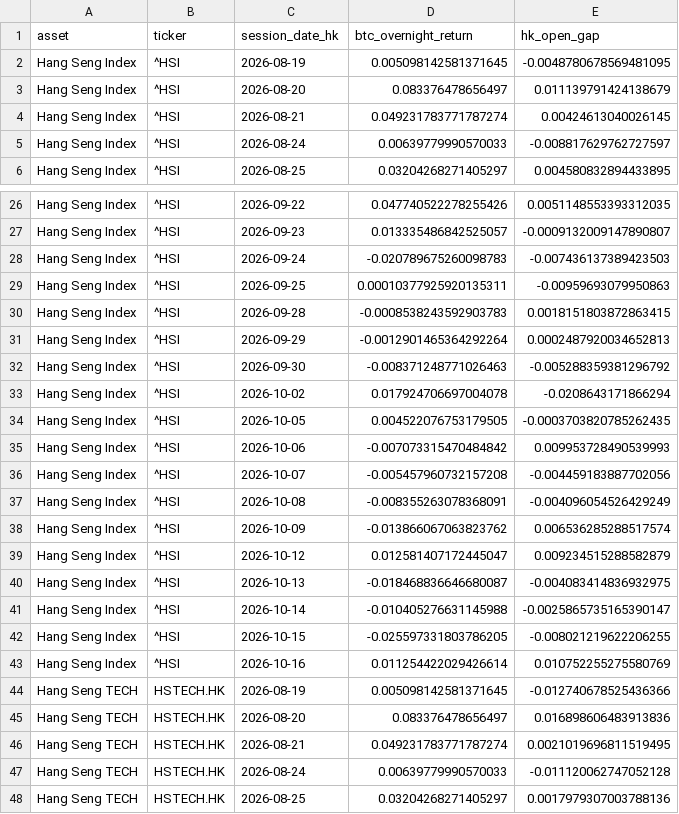
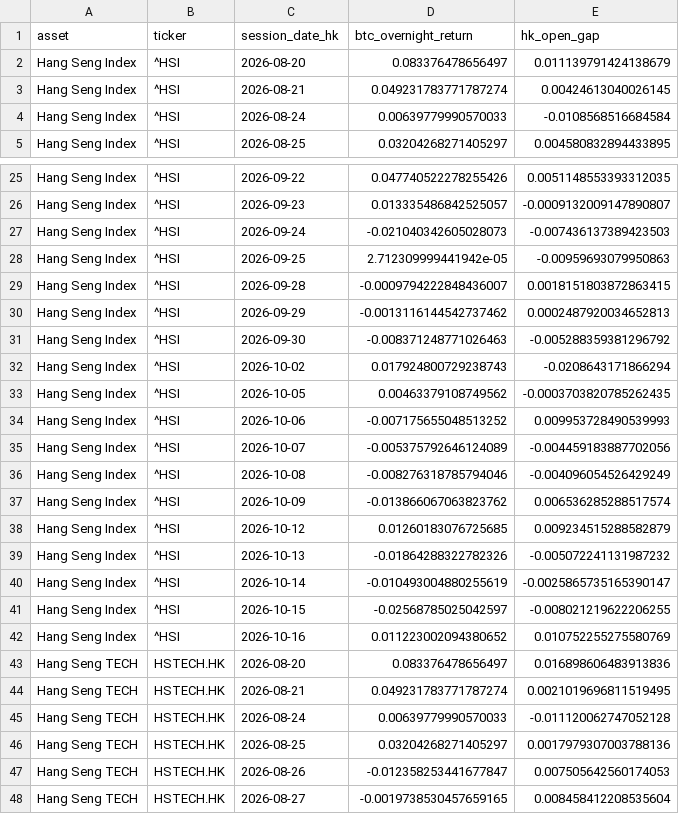
Before and after one commit to Patoinks/Test, a CSV file: data/hk_btc_overnight_latest.csv, drawn as a sheet; only a part is shown, gaps mark what is left out; the shorter side is filled out with more unchanged rows; the diff covers the shown part only.

```diff
--- a/data/hk_btc_overnight_latest.csv
+++ b/data/hk_btc_overnight_latest.csv
@@ -1,6 +1,5 @@
 asset,ticker,session_date_hk,btc_overnight_return,hk_open_gap
-Hang Seng Index,^HSI,2026-08-19,0.005098142581371645,-0.0048780678569481095
 Hang Seng Index,^HSI,2026-08-20,0.083376478656497,0.011139791424138679
 Hang Seng Index,^HSI,2026-08-21,0.049231783771787274,0.00424613040026145
-Hang Seng Index,^HSI,2026-08-24,0.00639779990570033,-0.008817629762727597
+Hang Seng Index,^HSI,2026-08-24,0.00639779990570033,-0.0108568516684584
 Hang Seng Index,^HSI,2026-08-25,0.03204268271405297,0.004580832894433895
@@ -27,19 +26,18 @@ Hang Seng Index,^HSI,2026-09-22,0.047740522278255426,0.0051148553393312035
 Hang Seng Index,^HSI,2026-09-23,0.013335486842525057,-0.0009132009147890807
-Hang Seng Index,^HSI,2026-09-24,-0.020789675260098783,-0.007436137389423503
-Hang Seng Index,^HSI,2026-09-25,0.00010377925920135311,-0.00959693079950863
-Hang Seng Index,^HSI,2026-09-28,-0.0008538243592903783,0.0018151803872863415
-Hang Seng Index,^HSI,2026-09-29,-0.0012901465364292264,0.0002487920034652813
+Hang Seng Index,^HSI,2026-09-24,-0.021040342605028073,-0.007436137389423503
+Hang Seng Index,^HSI,2026-09-25,2.712309999441942e-05,-0.00959693079950863
+Hang Seng Index,^HSI,2026-09-28,-0.0009794222848436007,0.0018151803872863415
+Hang Seng Index,^HSI,2026-09-29,-0.0013116144542737462,0.0002487920034652813
 Hang Seng Index,^HSI,2026-09-30,-0.008371248771026463,-0.005288359381296792
-Hang Seng Index,^HSI,2026-10-02,0.017924706697004078,-0.0208643171866294
-Hang Seng Index,^HSI,2026-10-05,0.004522076753179505,-0.0003703820785262435
-Hang Seng Index,^HSI,2026-10-06,-0.007073315470484842,0.009953728490539993
-Hang Seng Index,^HSI,2026-10-07,-0.005457960732157208,-0.004459183887702056
-Hang Seng Index,^HSI,2026-10-08,-0.008355263078368091,-0.004096054526429249
+Hang Seng Index,^HSI,2026-10-02,0.017924800729238743,-0.0208643171866294
+Hang Seng Index,^HSI,2026-10-05,0.00463379108749562,-0.0003703820785262435
+Hang Seng Index,^HSI,2026-10-06,-0.007175655048513252,0.009953728490539993
+Hang Seng Index,^HSI,2026-10-07,-0.005375792646124089,-0.004459183887702056
+Hang Seng Index,^HSI,2026-10-08,-0.008276318785794046,-0.004096054526429249
 Hang Seng Index,^HSI,2026-10-09,-0.013866067063823762,0.006536285288517574
-Hang Seng Index,^HSI,2026-10-12,0.012581407172445047,0.009234515288582879
-Hang Seng Index,^HSI,2026-10-13,-0.018468836646680087,-0.004083414836932975
-Hang Seng Index,^HSI,2026-10-14,-0.010405276631145988,-0.0025865735165390147
-Hang Seng Index,^HSI,2026-10-15,-0.025597331803786205,-0.008021219622206255
-Hang Seng Index,^HSI,2026-10-16,0.011254422029426614,0.010752255275580769
-Hang Seng TECH,HSTECH.HK,2026-08-19,0.005098142581371645,-0.012740678525436366
+Hang Seng Index,^HSI,2026-10-12,0.01260183076725685,0.009234515288582879
+Hang Seng Index,^HSI,2026-10-13,-0.01864288322782326,-0.005072241131987232
+Hang Seng Index,^HSI,2026-10-14,-0.010493004880255619,-0.0025865735165390147
+Hang Seng Index,^HSI,2026-10-15,-0.02568785025042597,-0.008021219622206255
+Hang Seng Index,^HSI,2026-10-16,0.011223002094380652,0.010752255275580769
 Hang Seng TECH,HSTECH.HK,2026-08-20,0.083376478656497,0.016898606483913836
```
Also changed, not shown: 1 removed row and 30 edited cells elsewhere in this file, data/hk_btc_history.csv, data/hk_btc_lags_latest.csv, 6 other files.
